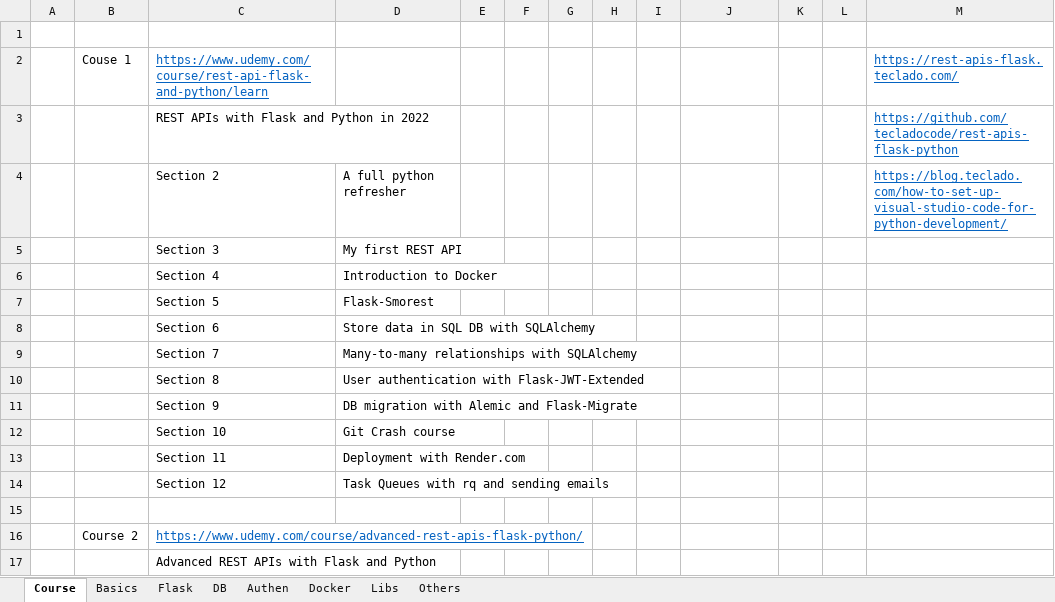
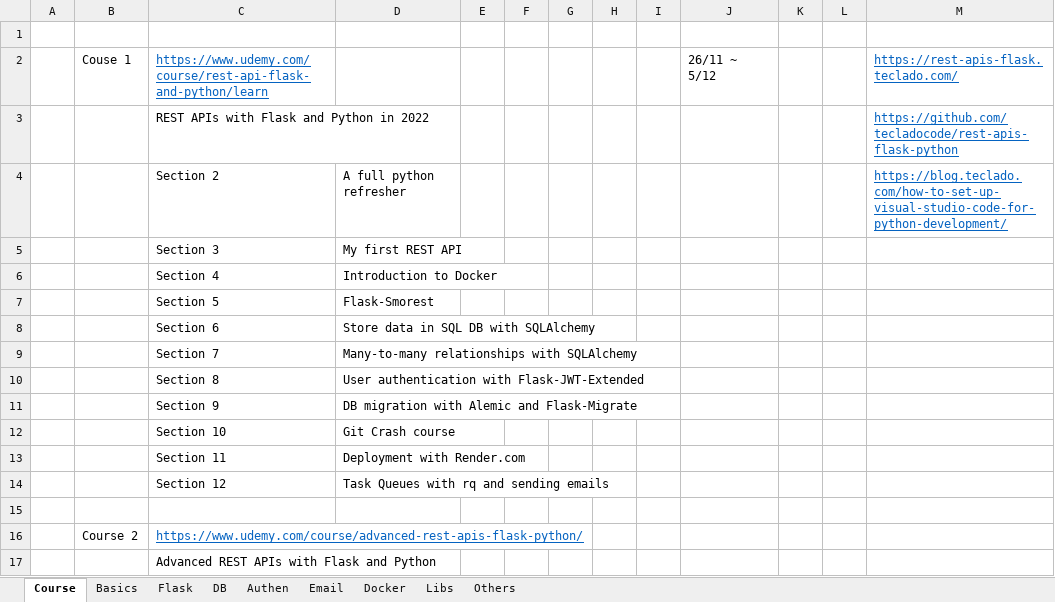
Before and after one commit to buinguyentung/python_backend, an Excel workbook: 202211_PythonFlask.xlsx, sheet Course, drawn as a sheet; values as stored, in another font and other column widths than the file's, no borders; the diff names each change by its address in the sheet, - before the commit and + after, or states it on an @@ line.

```diff
--- a/202211_PythonFlask.xlsx (sheet Course)
+++ b/202211_PythonFlask.xlsx (sheet Course)
+sheet tab: Email
-J2: (empty)
+J2: 26/11 ~ 5/12
```
Also changed, not shown: sheet Basics, sheet Others, sheet Authen, sheet DB, charts or pictures, 14 other files.
